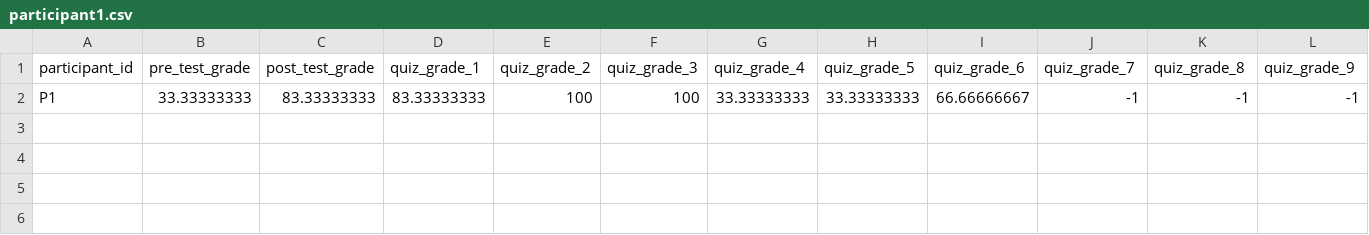
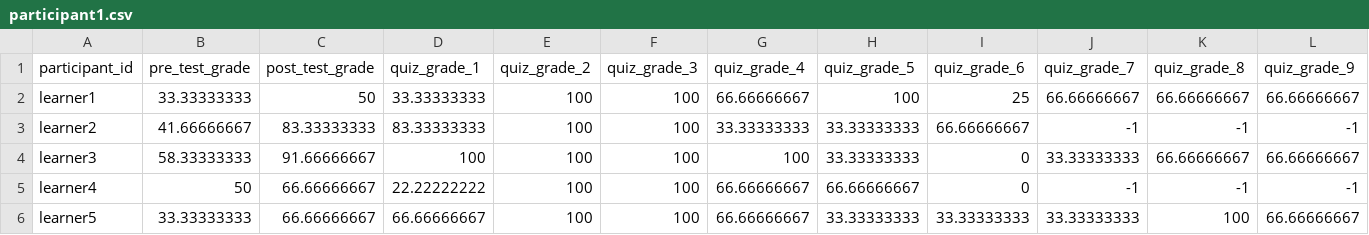
Before and after one commit to paulhur/UNIST-Activity, a CSV file: data/participant1.csv, drawn as a sheet; only a part is shown; addresses are those after the commit; rows hold the shown columns only; the diff names each change by its address in the sheet, - before the commit and + after, or states it on an @@ line.

```diff
--- a/data/participant1.csv
+++ b/data/participant1.csv
+row 2: learner1 | 33.33333333 | 50 | 33.33333333 | 100 | 100 | 66.66666667 | 100 | 25 | 66.66666667 | 66.66666667 | 66.66666667
-A3 (participant_id): P1
+A3 (participant_id): learner2
-B3 (pre_test_grade): 33.33333333
+B3 (pre_test_grade): 41.66666667
+row 4: learner3 | 58.33333333 | 91.66666667 | 100 | 100 | 100 | 100 | 33.33333333 | 0 | 33.33333333 | 66.66666667 | 66.66666667
+row 5: learner4 | 50 | 66.66666667 | 22.22222222 | 100 | 100 | 66.66666667 | 66.66666667 | 0 | -1 | -1 | -1
+row 6: learner5 | 33.33333333 | 66.66666667 | 66.66666667 | 100 | 100 | 66.66666667 | 33.33333333 | 33.33333333 | 33.33333333 | 100 | 66.66666667
```
Also changed, not shown: data/participant2.csv, data/participant3.csv, 3 other files.
